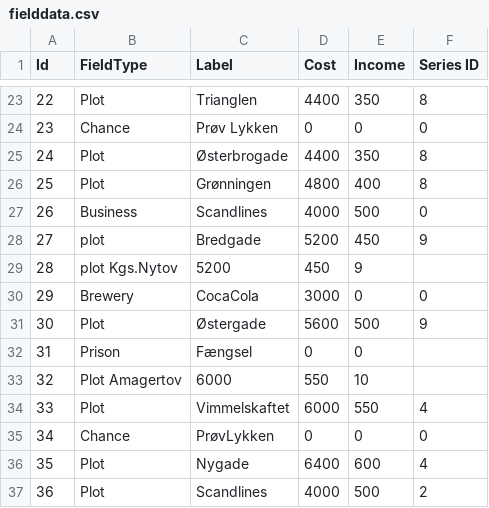
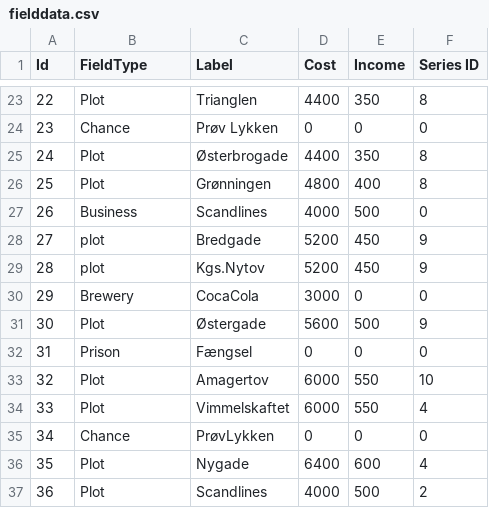
Before and after one commit to Dat1Cphbusiness/MonopolyF26, a CSV file: data/fielddata.csv, drawn as a sheet; only a part is shown, gaps mark what is left out.

```diff
--- a/data/fielddata.csv
+++ b/data/fielddata.csv
@@ -28,7 +28,7 @@ Id, FieldType, Label, Cost, Income, Series ID
 27, plot, Bredgade, 5200, 450, 9
-28, plot Kgs.Nytov, 5200, 450, 9
+28, plot, Kgs.Nytov, 5200, 450, 9
 29, Brewery, CocaCola, 3000, 0, 0
 30, Plot, Østergade, 5600, 500, 9
-31, Prison, Fængsel, 0, 0
-32, Plot Amagertov, 6000, 550, 10
+31, Prison, Fængsel, 0, 0,0
+32, Plot, Amagertov, 6000, 550, 10
 33, Plot, Vimmelskaftet, 6000, 550, 4
```
Also changed, not shown: 3 other files.
